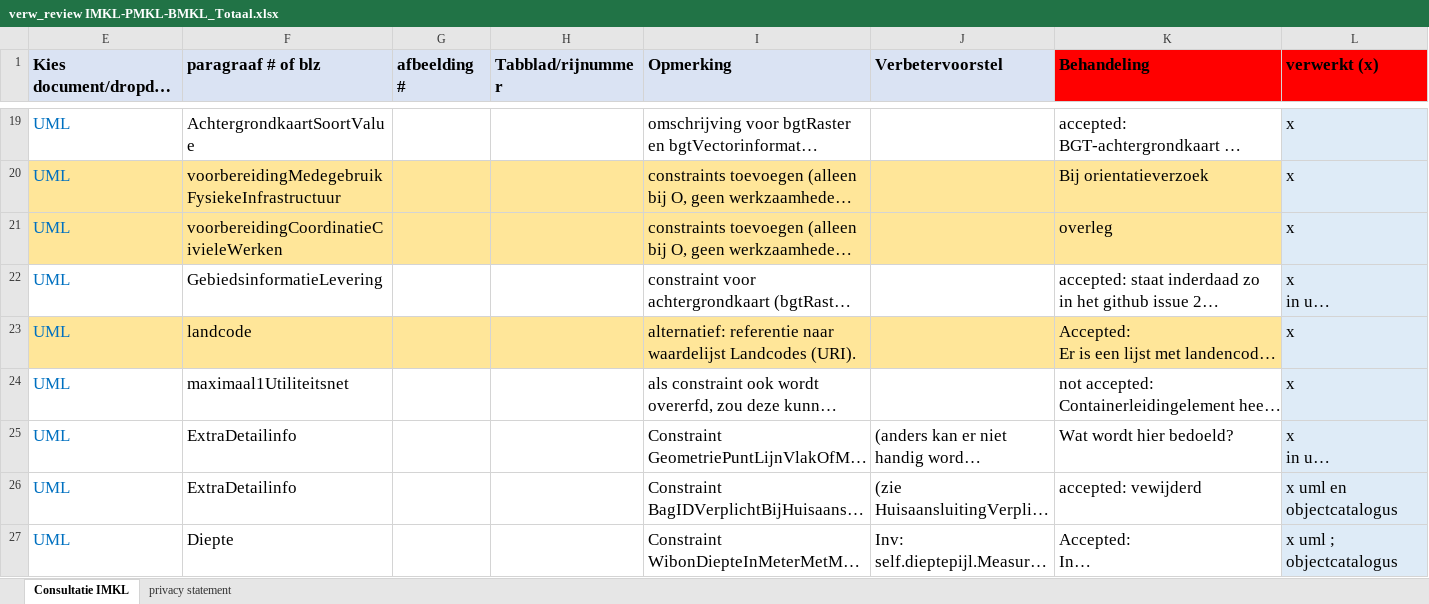
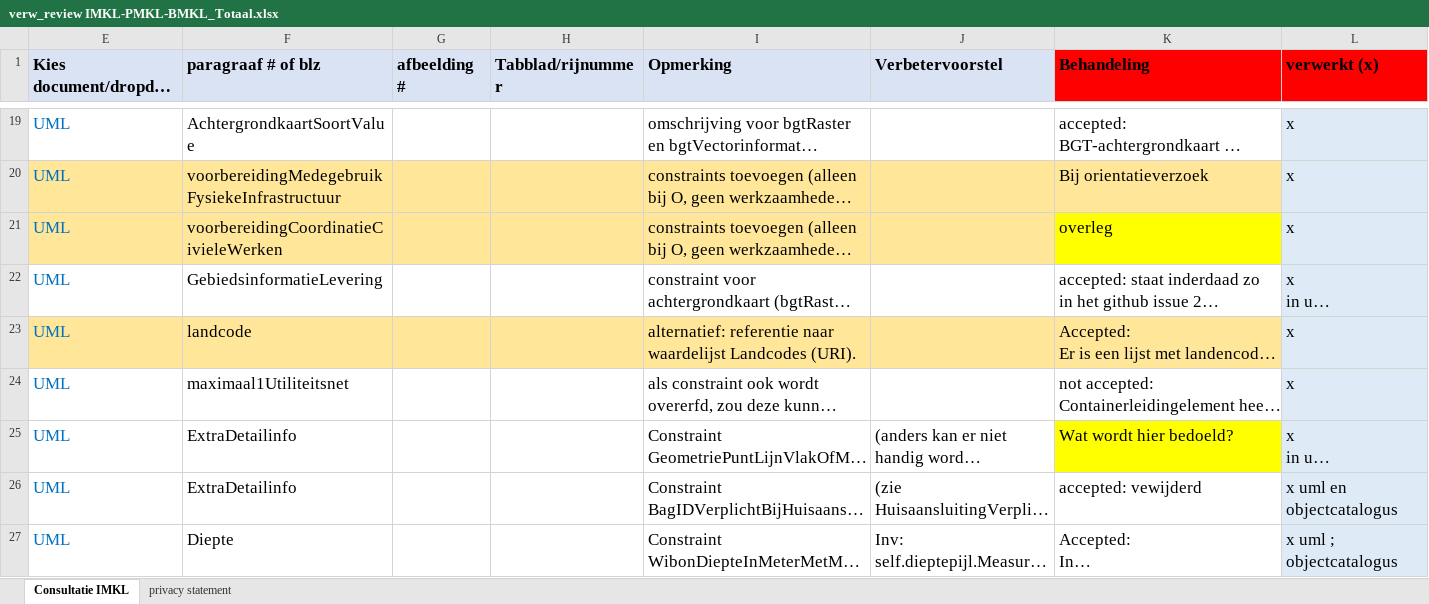
Before and after one commit to Geonovum/imkl2015-review, an Excel workbook: IMKL2.x/000. release candidate-intern/verw_review IMKL-PMKL-BMKL_Totaal.xlsx, sheet Consultatie IMKL, drawn as a sheet; only a part is shown, gaps mark what is left out; long unchanged cells end in …; values as stored, in another font and other column widths than the file's, no borders; the diff names each change by its address in the sheet, - before the commit and + after, or states it on an @@ line.

```diff
--- a/IMKL2.x/000. release candidate-intern/verw_review IMKL-PMKL-BMKL_Totaal.xlsx (sheet Consultatie IMKL)
+++ b/IMKL2.x/000. release candidate-intern/verw_review IMKL-PMKL-BMKL_Totaal.xlsx (sheet Consultatie IMKL)
-K21 fill: #FFE699
+K21 fill: #FFFF00
-K25 fill: none
+K25 fill: #FFFF00
```
Also changed, not shown: IMKL2.x/000. release candidate-intern/ExtraRegels-changelog.xlsx, IMKL2.x/3. extraregels/ExtraRegels-changelog.xlsx, 7 other files.
